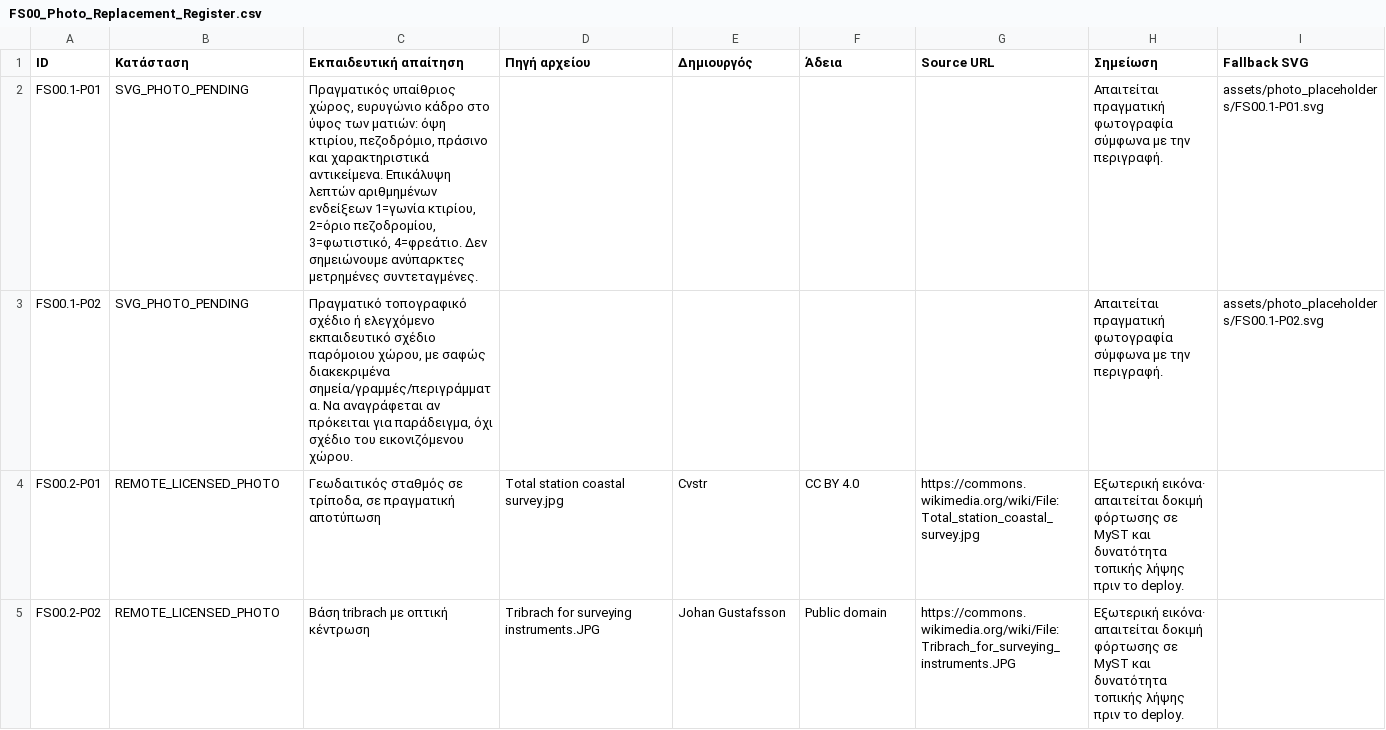
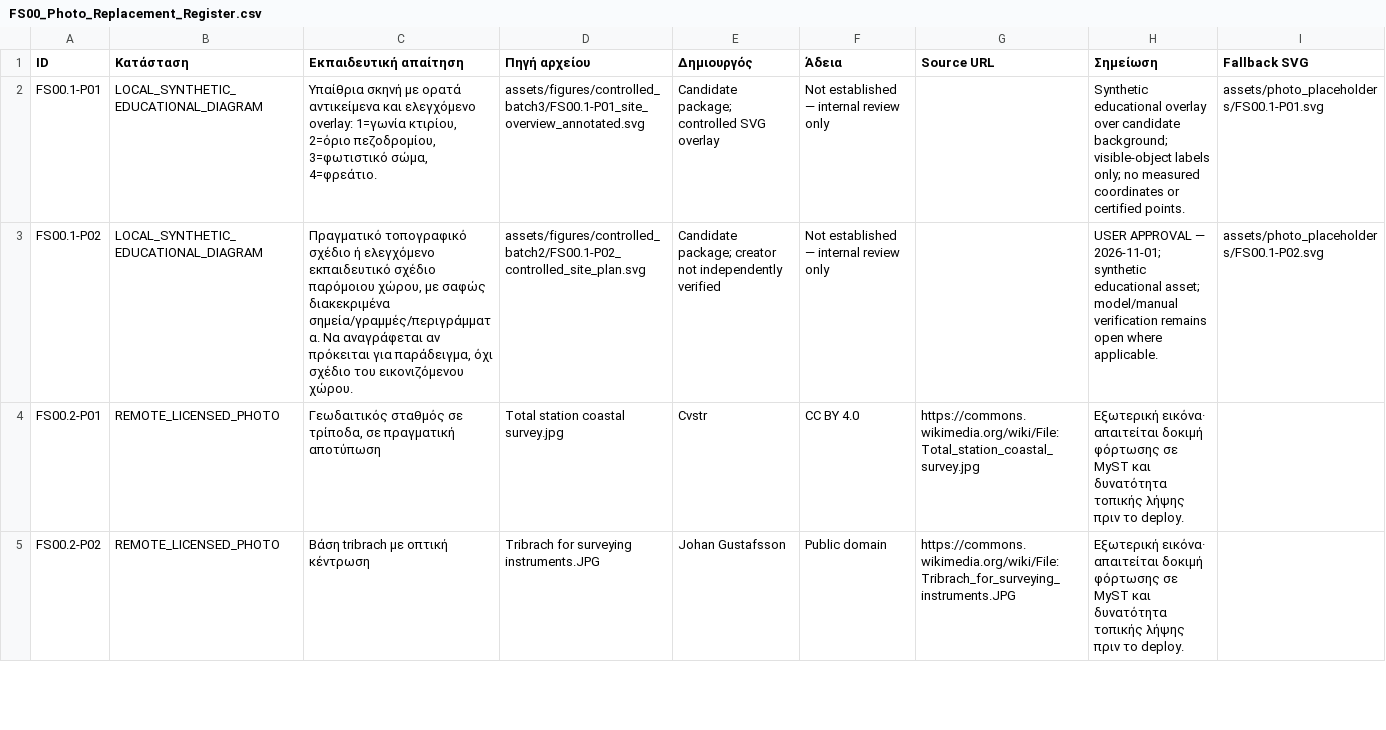
Before and after one commit to pkazser/geoskills, a CSV file: courses/field-surveying/fs00/FS00_Photo_Replacement_Register.csv, drawn as a sheet; only a part is shown; the diff covers the shown part only.

Commit message:
feat(fs00): complete visual assets and remove remaining placeholders

```diff
--- a/courses/field-surveying/fs00/FS00_Photo_Replacement_Register.csv
+++ b/courses/field-surveying/fs00/FS00_Photo_Replacement_Register.csv
@@ -1,4 +1,4 @@
 ID,Κατάσταση,Εκπαιδευτική απαίτηση,Πηγή αρχείου,Δημιουργός,Άδεια,Source URL,Σημείωση,Fallback SVG
-FS00.1-P01,SVG_PHOTO_PENDING,"Πραγματικός υπαίθριος χώρος, ευρυγώνιο κάδρο στο ύψος των ματιών: όψη κτιρίου, πεζοδρόμιο, πράσινο και χαρακτηριστικά αντικείμενα. Επικάλυψη λεπτών αριθμημένων ενδείξεων 1=γωνία κτιρίου, 2=όριο πεζοδρομίου, 3=φωτιστικό, 4=φρεάτιο. Δεν σημειώνουμε ανύπαρκτες μετρημένες συντεταγμένες.",,,,,Απαιτείται πραγματική φωτογραφία σύμφωνα με την περιγραφή.,assets/photo_placeholders/FS00.1-P01.svg
-FS00.1-P02,SVG_PHOTO_PENDING,"Πραγματικό τοπογραφικό σχέδιο ή ελεγχόμενο εκπαιδευτικό σχέδιο παρόμοιου χώρου, με σαφώς διακεκριμένα σημεία/γραμμές/περιγράμματα. Να αναγράφεται αν πρόκειται για παράδειγμα, όχι σχέδιο του εικονιζόμενου χώρου.",,,,,Απαιτείται πραγματική φωτογραφία σύμφωνα με την περιγραφή.,assets/photo_placeholders/FS00.1-P02.svg
+FS00.1-P01,LOCAL_SYNTHETIC_EDUCATIONAL_DIAGRAM,"Υπαίθρια σκηνή με ορατά αντικείμενα και ελεγχόμενο overlay: 1=γωνία κτιρίου, 2=όριο πεζοδρομίου, 3=φωτιστικό σώμα, 4=φρεάτιο.",assets/figures/controlled_batch3/FS00.1-P01_site_overview_annotated.svg,"Candidate package; controlled SVG overlay","Not established — internal review only",,"Synthetic educational overlay over candidate background; visible-object labels only; no measured coordinates or certified points.",assets/photo_placeholders/FS00.1-P01.svg
+FS00.1-P02,LOCAL_SYNTHETIC_EDUCATIONAL_DIAGRAM,"Πραγματικό τοπογραφικό σχέδιο ή ελεγχόμενο εκπαιδευτικό σχέδιο παρόμοιου χώρου, με σαφώς διακεκριμένα σημεία/γραμμές/περιγράμματα. Να αναγράφεται αν πρόκειται για παράδειγμα, όχι σχέδιο του εικονιζόμενου χώρου.",assets/figures/controlled_batch2/FS00.1-P02_controlled_site_plan.svg,Candidate package; creator not independently verified,Not established — internal review only,,USER APPROVAL — 2026-11-01; synthetic educational asset; model/manual verification remains open where applicable.,assets/photo_placeholders/FS00.1-P02.svg
 FS00.2-P01,REMOTE_LICENSED_PHOTO,"Γεωδαιτικός σταθμός σε τρίποδα, σε πραγματική αποτύπωση",Total station coastal survey.jpg,Cvstr,CC BY 4.0,https://commons.wikimedia.org/wiki/File:Total_station_coastal_survey.jpg,Εξωτερική εικόνα· απαιτείται δοκιμή φόρτωσης σε MyST και δυνατότητα τοπικής λήψης πριν το deploy.,
```
Also changed, not shown: 103 edited cells elsewhere in this file, 26 other files.
